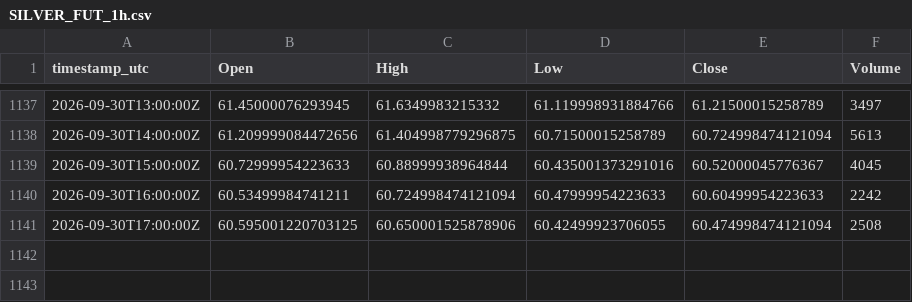
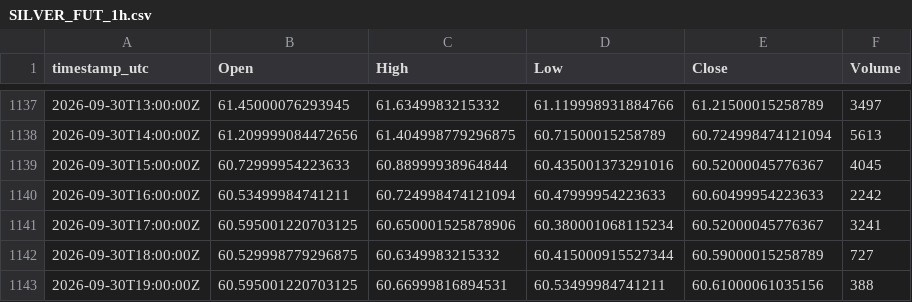
Before and after one commit to warman-quant-mobile/warman-quant-mobile, a CSV file: output/SILVER_FUT_1h.csv, drawn as a sheet; only a part is shown, gaps mark what is left out.

```diff
--- a/output/SILVER_FUT_1h.csv
+++ b/output/SILVER_FUT_1h.csv
@@ -1140,2 +1140,4 @@ timestamp_utc,Open,High,Low,Close,Volume
 2026-09-30T16:00:00Z,60.53499984741211,60.724998474121094,60.47999954223633,60.60499954223633,2242
-2026-09-30T17:00:00Z,60.595001220703125,60.650001525878906,60.42499923706055,60.474998474121094,2508
+2026-09-30T17:00:00Z,60.595001220703125,60.650001525878906,60.380001068115234,60.52000045776367,3241
+2026-09-30T18:00:00Z,60.529998779296875,60.6349983215332,60.415000915527344,60.59000015258789,727
+2026-09-30T19:00:00Z,60.595001220703125,60.66999816894531,60.53499984741211,60.61000061035156,388
```
Also changed, not shown: output/BRENT_FUT_1h.csv, output/EURUSD_1h.csv, 49 other files.
